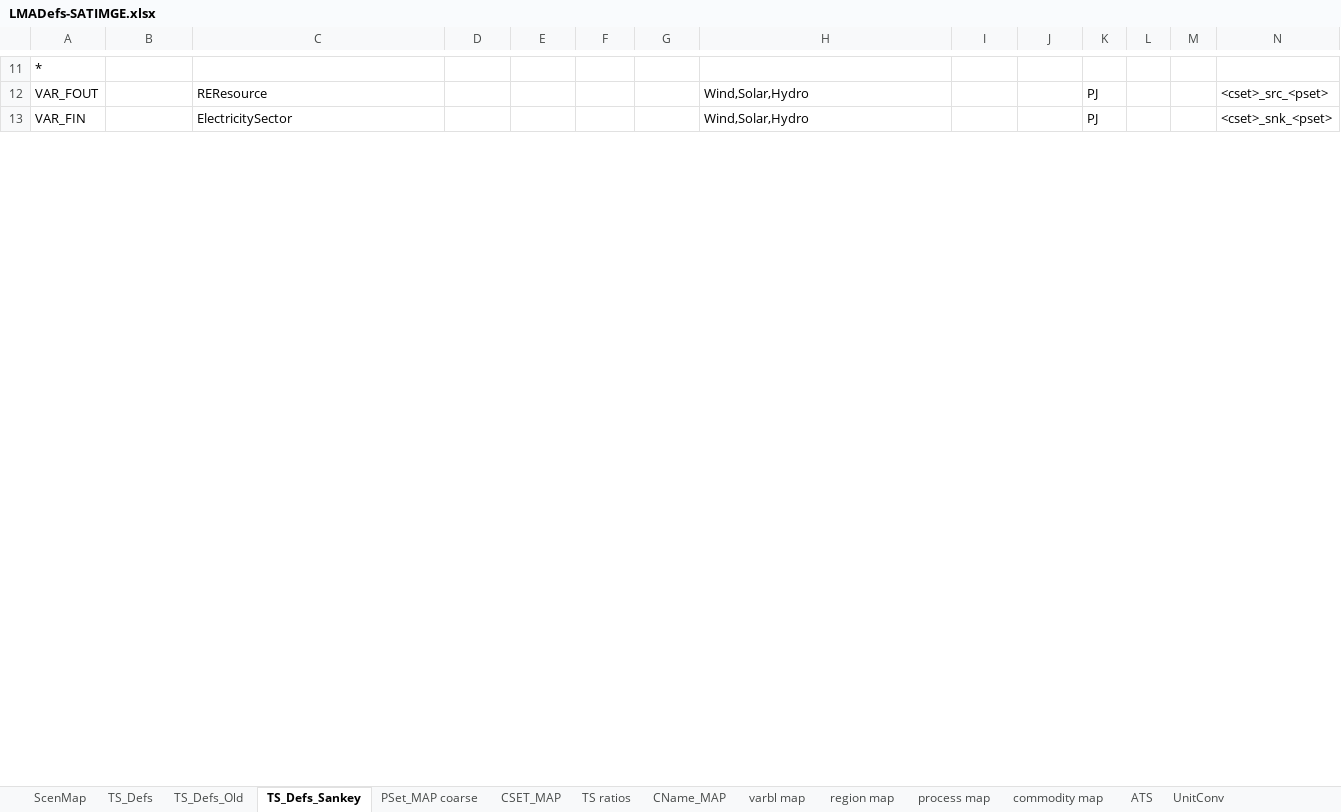
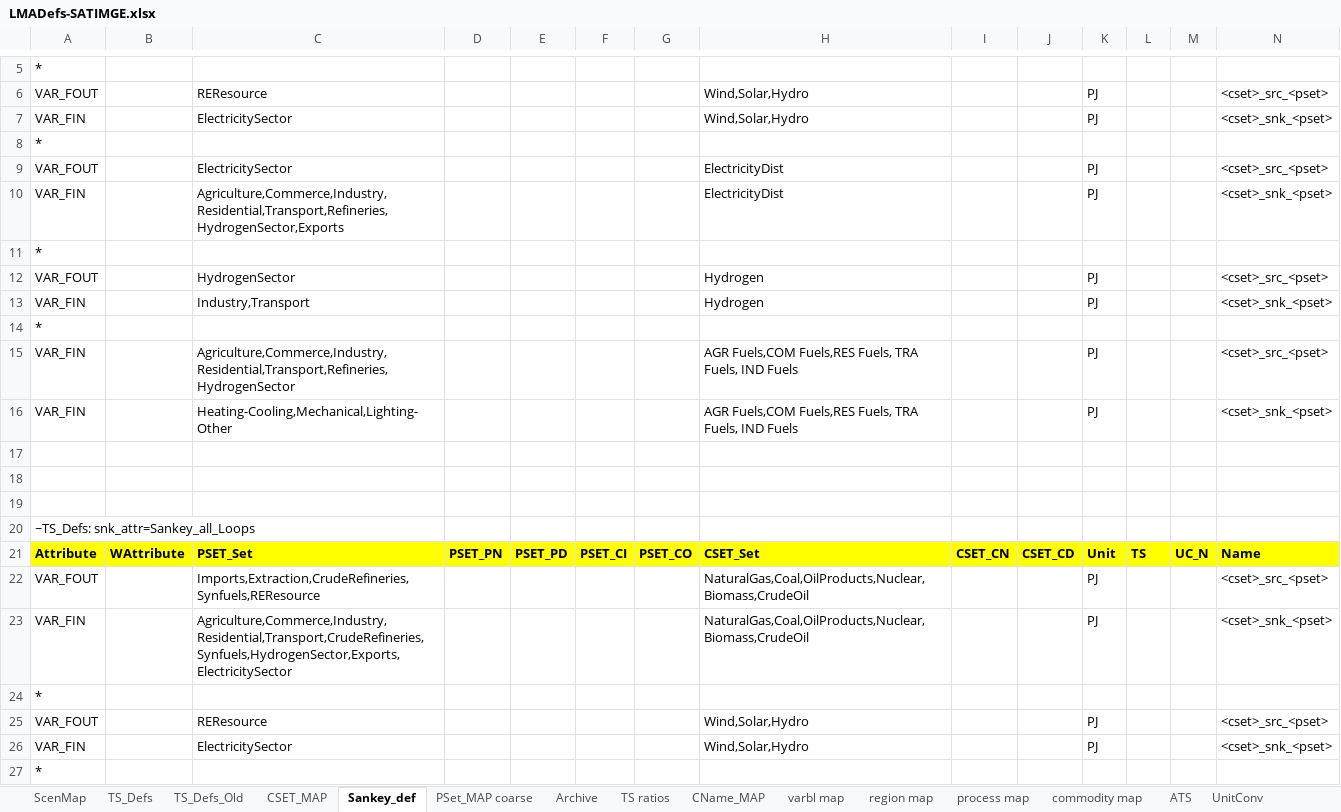
Before and after one commit to brunomerven/SATIMGE_Veda, an Excel workbook: LMADefs-SATIMGE.xlsx, sheet Sankey_def, drawn as a sheet; only a part is shown, gaps mark what is left out; values as stored, in another font and other column widths than the file's, no borders; rows hold the shown columns only; the diff covers the shown part only; the diff names each change by its address in the sheet, - before the commit and + after, or states it on an @@ line.

Commit message:
Various minor fixes across, SUP, RES, TRA, ELC, DMD, sets and lmadefs
SUP+ELC: Water supply to coal mines now tracked
RES+DMD: calibration adjustments, non-electrified households
TRA+DMD: base year adjustments
Sets+Lmadefs: Sankey updates

```diff
--- a/LMADefs-SATIMGE.xlsx (sheet Sankey_def)
+++ b/LMADefs-SATIMGE.xlsx (sheet Sankey_def)
-sheet tab: TS_Defs_Sankey
+sheet tab: Sankey_def
+sheet tab: Archive
@@ sheet tab order changed: ScenMap | TS_Defs | TS_Defs_Old | CSET_MAP | Sankey_def | PSet_MAP coarse | Archive | TS ratios | CName_MAP | varbl map | region map | process map | commodity map | ATS | UnitConv @@
@@ row 5 moved to row 8: * @@
+row 9: VAR_FOUT |  | ElectricitySector |  |  |  |  | ElectricityDist |  |  | PJ |  |  | <cset>_src_<pset>
+row 10: VAR_FIN |  | Agriculture,Commerce,Industry,Residential,Transport,Refineries,HydrogenSector,Exports |  |  |  |  | ElectricityDist |  |  | PJ |  |  | <cset>_snk_<pset>
@@ row 8 moved to row 11: * @@
@@ row 6 moved to row 12: VAR_FOUT @@
@@ row 7 moved to row 13: VAR_FIN @@
+row 14: *
+row 15: VAR_FIN |  | Agriculture,Commerce,Industry,Residential,Transport,Refineries,HydrogenSector |  |  |  |  | AGR Fuels,COM Fuels,RES Fuels, TRA Fuels, IND Fuels |  |  | PJ |  |  | <cset>_src_<pset>
+row 16: VAR_FIN |  | Heating-Cooling,Mechanical,Lighting-Other |  |  |  |  | AGR Fuels,COM Fuels,RES Fuels, TRA Fuels, IND Fuels |  |  | PJ |  |  | <cset>_snk_<pset>
+row 17: (empty)
+row 18: (empty)
+row 19: (empty)
+row 20: ~TS_Defs: snk_attr=Sankey_all_Loops
+row 21: Attribute | WAttribute | PSET_Set | PSET_PN | PSET_PD | PSET_CI | PSET_CO | CSET_Set | CSET_CN | CSET_CD | Unit | TS | UC_N | Name
+row 22: VAR_FOUT |  | Imports,Extraction,CrudeRefineries,Synfuels,REResource |  |  |  |  | NaturalGas,Coal,OilProducts,Nuclear,Biomass,CrudeOil |  |  | PJ |  |  | <cset>_src_<pset>
+row 23: VAR_FIN |  | Agriculture,Commerce,Industry,Residential,Transport,CrudeRefineries,Synfuels,HydrogenSector,Exports,ElectricitySector |  |  |  |  | NaturalGas,Coal,OilProducts,Nuclear,Biomass,CrudeOil |  |  | PJ |  |  | <cset>_snk_<pset>
+row 24: *
+row 25: VAR_FOUT |  | REResource |  |  |  |  | Wind,Solar,Hydro |  |  | PJ |  |  | <cset>_src_<pset>
+row 26: VAR_FIN |  | ElectricitySector |  |  |  |  | Wind,Solar,Hydro |  |  | PJ |  |  | <cset>_snk_<pset>
+row 27: *
```
Also changed, not shown: 168 added rows, 4 removed rows and 28 edited cells elsewhere in this sheet, sheet process map, sheet PSet_MAP coarse, sheet CSET_MAP, sheet commodity map, formulas that keep their value, Sets-SATIMGE.xlsx, VT_REGION1_RES.xlsx, 14 other files.
